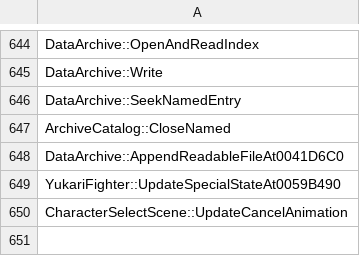
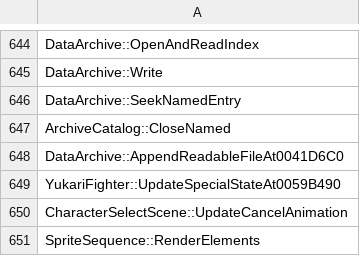
Before and after one commit to N0zoM1z0/th075, a CSV file: config/implemented.csv, drawn as a sheet; only a part is shown, gaps mark what is left out; the diff names each change by its address in the sheet, - before the commit and + after, or states it on an @@ line.

```diff
--- a/config/implemented.csv
+++ b/config/implemented.csv
+row 651: SpriteSequence::RenderElements
```
Also changed, not shown: config/known-symbols.csv, config/matches.csv, 10 other files.
